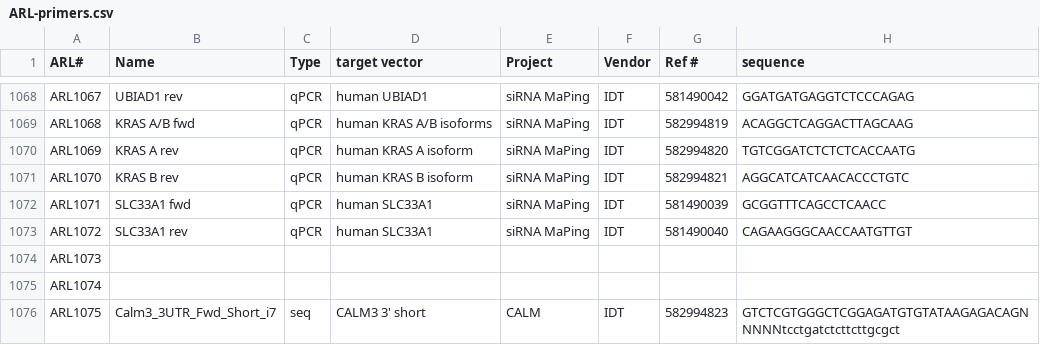
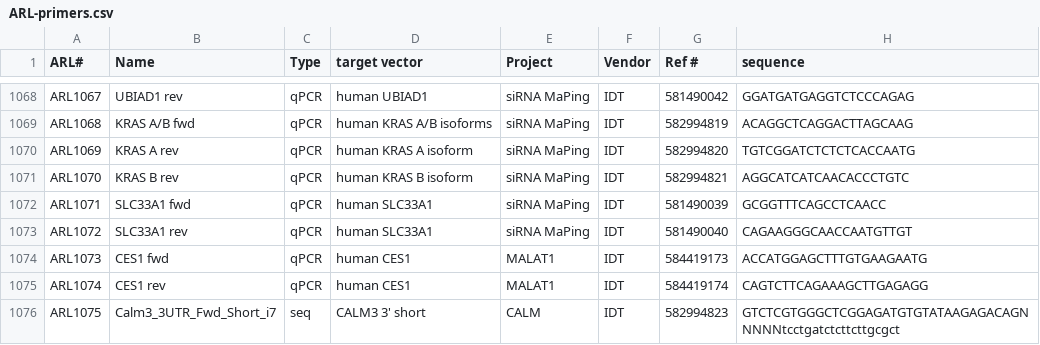
Before and after one commit to emsterdam1/anRNAlab-Protocols, a CSV file: ARL-primers.csv, drawn as a sheet; only a part is shown, gaps mark what is left out.

Commit message:
Update ARL-primers.csv

```diff
--- a/ARL-primers.csv
+++ b/ARL-primers.csv
@@ -1073,4 +1073,4 @@ ARL1071,SLC33A1 fwd,qPCR,human SLC33A1,siRNA MaPing,IDT,581490039,GCGGTTTCAGCCTC
 ARL1072,SLC33A1 rev,qPCR,human SLC33A1,siRNA MaPing,IDT,581490040,CAGAAGGGCAACCAATGTTGT
-ARL1073,,,,,,,
-ARL1074,,,,,,,
+ARL1073,CES1 fwd,qPCR,human CES1,MALAT1,IDT,584419173,ACCATGGAGCTTTGTGAAGAATG
+ARL1074,CES1 rev,qPCR,human CES1,MALAT1,IDT,584419174,CAGTCTTCAGAAAGCTTGAGAGG
 ARL1075,Calm3_3UTR_Fwd_Short_i7,seq,CALM3 3' short,CALM,IDT,582994823,GTCTCGTGGGCTCGGAGATGTGTATAAGAGACAGNNNNNtcctgatctcttcttgcgct
```
